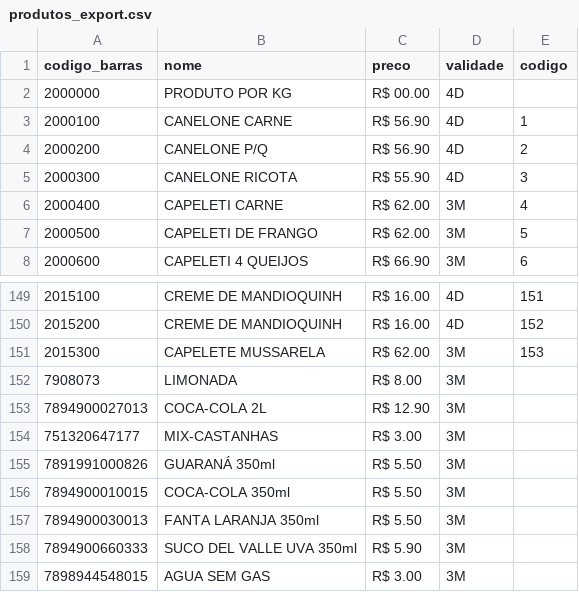
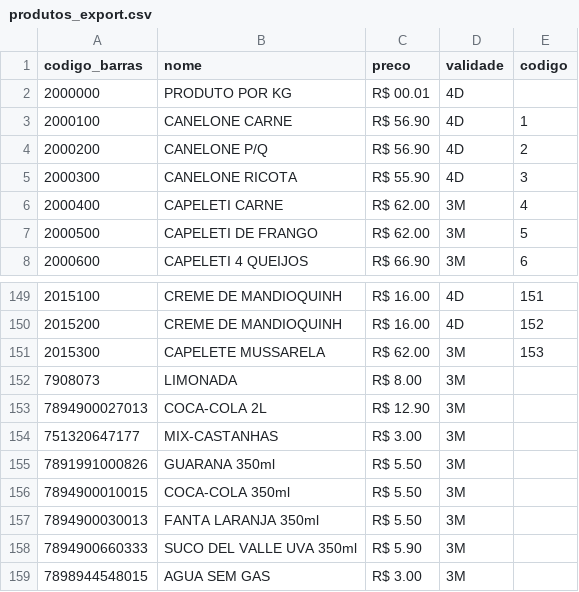
Before and after one commit to Tudolin/pdv-python, a CSV file: instance/produtos_export.csv, drawn as a sheet; only a part is shown, gaps mark what is left out.

```diff
--- a/instance/produtos_export.csv
+++ b/instance/produtos_export.csv
@@ -1,3 +1,3 @@
 codigo_barras,nome, preco ,validade,codigo
-2000000,PRODUTO POR KG, R$ 00.00 ,4D
+2000000,PRODUTO POR KG, R$ 00.01 ,4D
 2000100,CANELONE CARNE, R$ 56.90 ,4D,1
@@ -154,3 +154,3 @@ codigo_barras,nome, preco ,validade,codigo
 751320647177,MIX-CASTANHAS, R$ 3.00, 3M
-7891991000826,GUARANÁ 350ml, R$ 5.50, 3M
+7891991000826,GUARANA 350ml, R$ 5.50, 3M
 7894900010015,COCA-COLA 350ml, R$ 5.50, 3M
```
Also changed, not shown: 1 other file.
